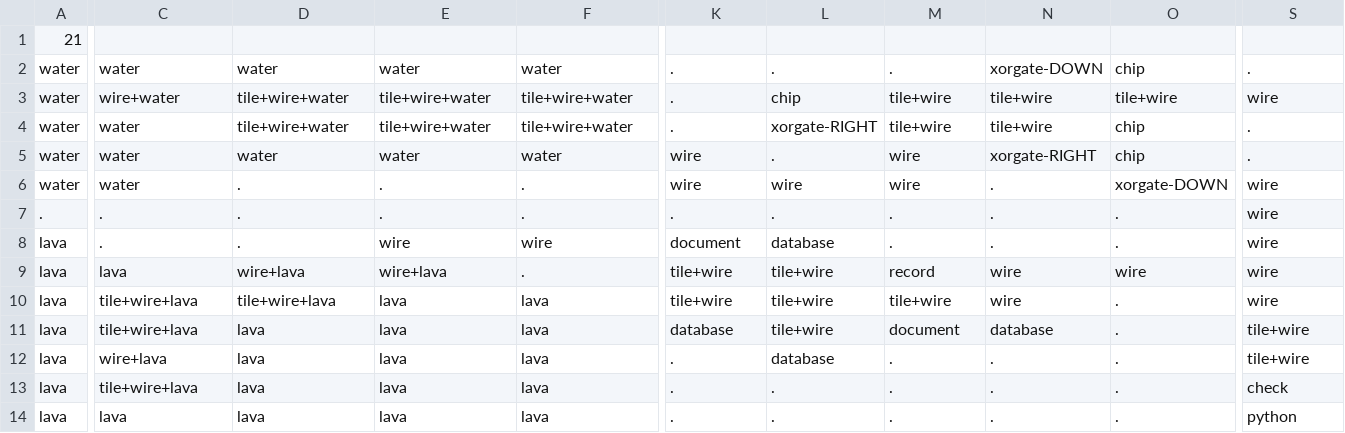
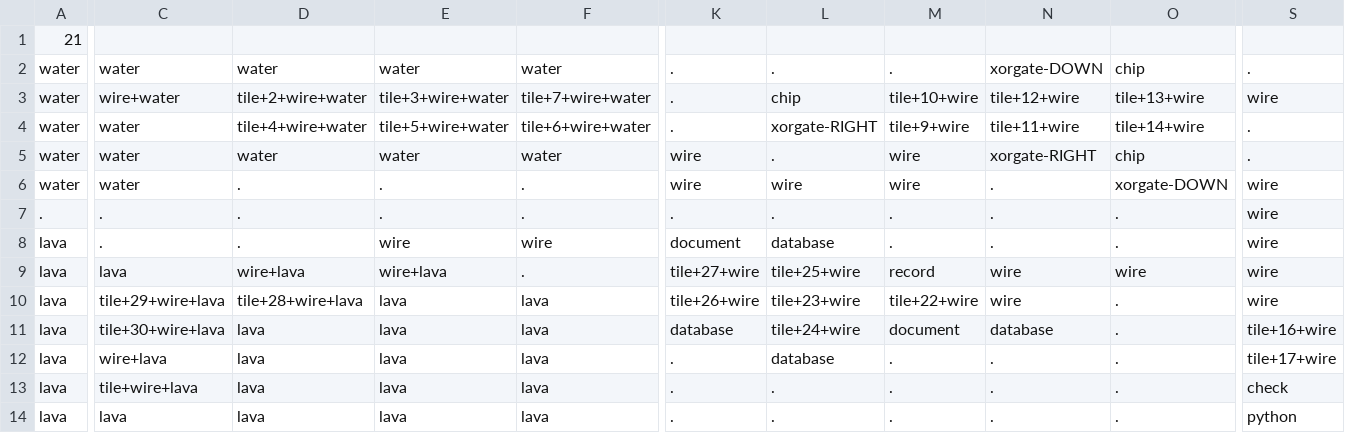
Before and after one commit to Bookdodo5/baba-extend-you, a CSV file: src/main/resources/map/MAP.csv, drawn as a sheet; only a part is shown, gaps mark what is left out; the diff covers the shown part only; the diff names each change by its address in the sheet, - before the commit and + after, or states it on an @@ line.

```diff
--- a/src/main/resources/map/MAP.csv
+++ b/src/main/resources/map/MAP.csv
-D3: tile+wire+water
+D3: tile+2+wire+water
-E3: tile+wire+water
+E3: tile+3+wire+water
-F3: tile+wire+water
+F3: tile+7+wire+water
-M3: tile+wire
+M3: tile+10+wire
-N3: tile+wire
+N3: tile+12+wire
-O3: tile+wire
+O3: tile+13+wire
-D4: tile+wire+water
+D4: tile+4+wire+water
-E4: tile+wire+water
+E4: tile+5+wire+water
-F4: tile+wire+water
+F4: tile+6+wire+water
-M4: tile+wire
+M4: tile+9+wire
-N4: tile+wire
+N4: tile+11+wire
-O4: chip
+O4: tile+14+wire
-K9: tile+wire
+K9: tile+27+wire
-L9: tile+wire
+L9: tile+25+wire
-C10: tile+wire+lava
+C10: tile+29+wire+lava
-D10: tile+wire+lava
+D10: tile+28+wire+lava
-K10: tile+wire
+K10: tile+26+wire
-L10: tile+wire
+L10: tile+23+wire
-M10: tile+wire
+M10: tile+22+wire
-C11: tile+wire+lava
+C11: tile+30+wire+lava
-L11: tile+wire
+L11: tile+24+wire
-S11: tile+wire
+S11: tile+16+wire
-S12: tile+wire
+S12: tile+17+wire
```
Also changed, not shown: 7 edited cells elsewhere in this file, src/main/resources/map/1_JAVA_IS_YOU.csv, 35 other files.
